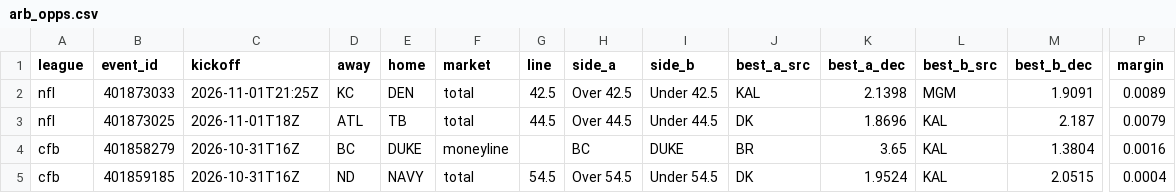
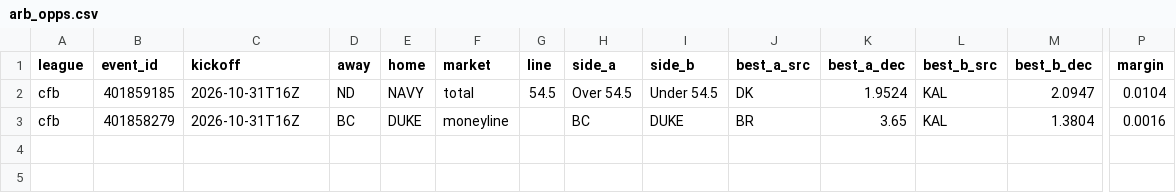
Before and after one commit to 3GO-47/rainman, a CSV file: data/processed/arb_opps.csv, drawn as a sheet; only a part is shown, gaps mark what is left out; removed rows and columns are numbered as before the commit, all else as after; rows hold the shown columns only; the diff names each change by its address in the sheet, - before the commit and + after, or states it on an @@ line.

```diff
--- a/data/processed/arb_opps.csv
+++ b/data/processed/arb_opps.csv
-row 2: nfl | 401873033 | 2026-11-01T21:25Z | KC | DEN | total | 42.5 | Over 42.5 | Under 42.5 | KAL | 2.1398 | MGM | 1.9091 | 0.0089
-row 3: nfl | 401873025 | 2026-11-01T18Z | ATL | TB | total | 44.5 | Over 44.5 | Under 44.5 | DK | 1.8696 | KAL | 2.187 | 0.0079
+row 2: cfb | 401859185 | 2026-10-31T16Z | ND | NAVY | total | 54.5 | Over 54.5 | Under 54.5 | DK | 1.9524 | KAL | 2.0947 | 0.0104
-row 5: cfb | 401859185 | 2026-10-31T16Z | ND | NAVY | total | 54.5 | Over 54.5 | Under 54.5 | DK | 1.9524 | KAL | 2.0515 | 0.0004
```
Also changed, not shown: data/processed/bet_td.csv, data/processed/ev_opps.csv, 42 other files.
